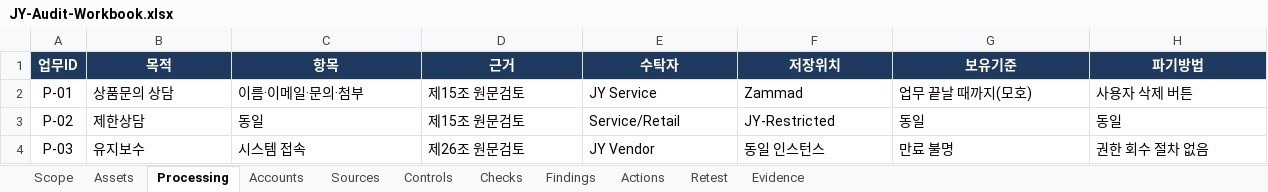
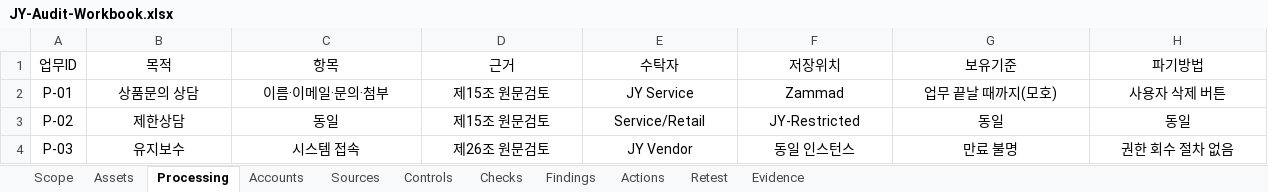
Before and after one commit to jxxnk/JY-Group-Privacy-Audit, an Excel workbook: reports/JY-Audit-Workbook.xlsx, sheet Processing, drawn as a sheet; values as stored, in another font and other column widths than the file's, no borders; table styles not drawn; the diff names each change by its address in the sheet, - before the commit and + after, or states it on an @@ line.

```diff
--- a/reports/JY-Audit-Workbook.xlsx (sheet Processing)
+++ b/reports/JY-Audit-Workbook.xlsx (sheet Processing)
@@ A1:H1 fill: #1E3A5F → none, bold: on → off, text colour: #FFFFFF → black @@
-B2:H4 alignment: left
+B2:H4 alignment: center
```
Also changed, not shown: sheet Evidence, sheet Checks, sheet Sources, sheet Accounts, sheet Actions, sheet Findings, 4 more sheets.
